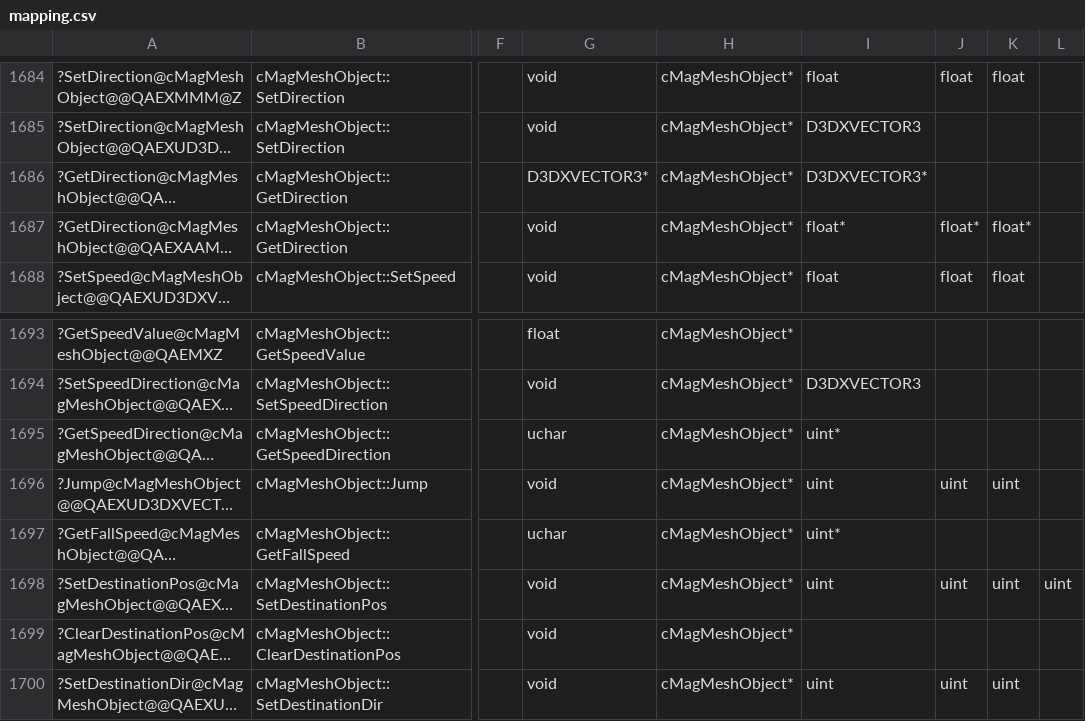
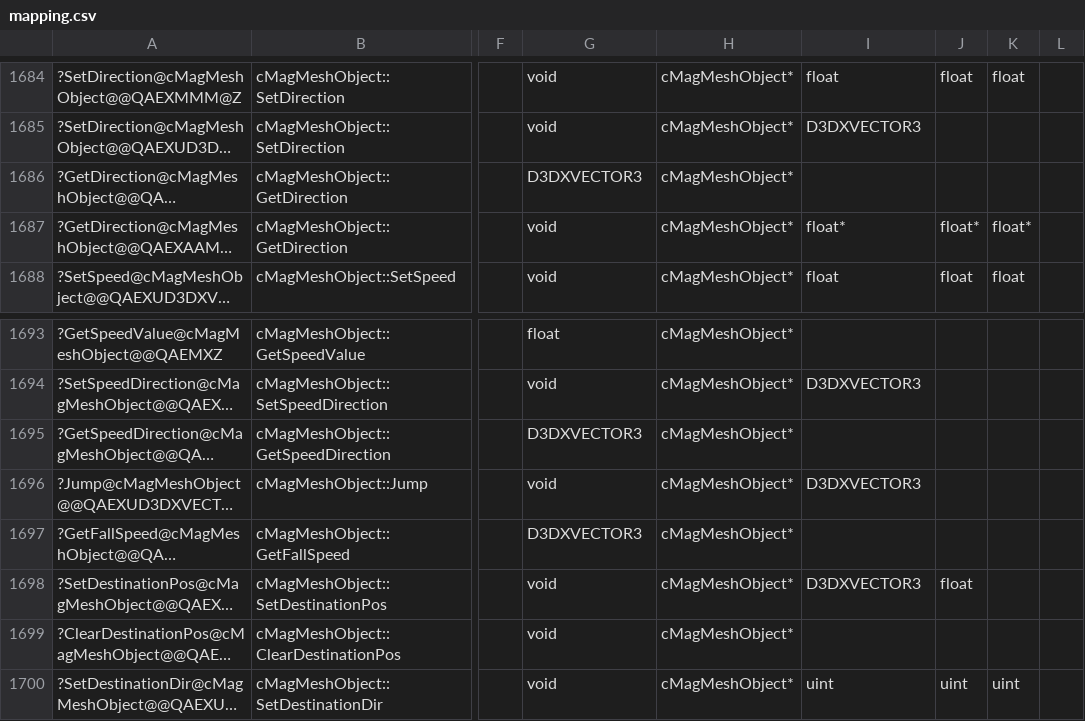
Before and after one commit to regratka/mkp, a CSV file: config/me2/mapping.csv, drawn as a sheet; only a part is shown, gaps mark what is left out; long unchanged cells end in …; the diff names each change by its address in the sheet, - before the commit and + after, or states it on an @@ line.

```diff
--- a/config/me2/mapping.csv
+++ b/config/me2/mapping.csv
-G1686: D3DXVECTOR3*
+G1686: D3DXVECTOR3
-I1686: D3DXVECTOR3*
+I1686: (empty)
-G1695: uchar
+G1695: D3DXVECTOR3
-I1695: uint*
+I1695: (empty)
-I1696: uint
+I1696: D3DXVECTOR3
-J1696: uint
+J1696: (empty)
-K1696: uint
+K1696: (empty)
-G1697: uchar
+G1697: D3DXVECTOR3
-I1697: uint*
+I1697: (empty)
-I1698: uint
+I1698: D3DXVECTOR3
-J1698: uint
+J1698: float
-K1698: uint
+K1698: (empty)
-L1698: uint
+L1698: (empty)
```
Also changed, not shown: 4 other files.
